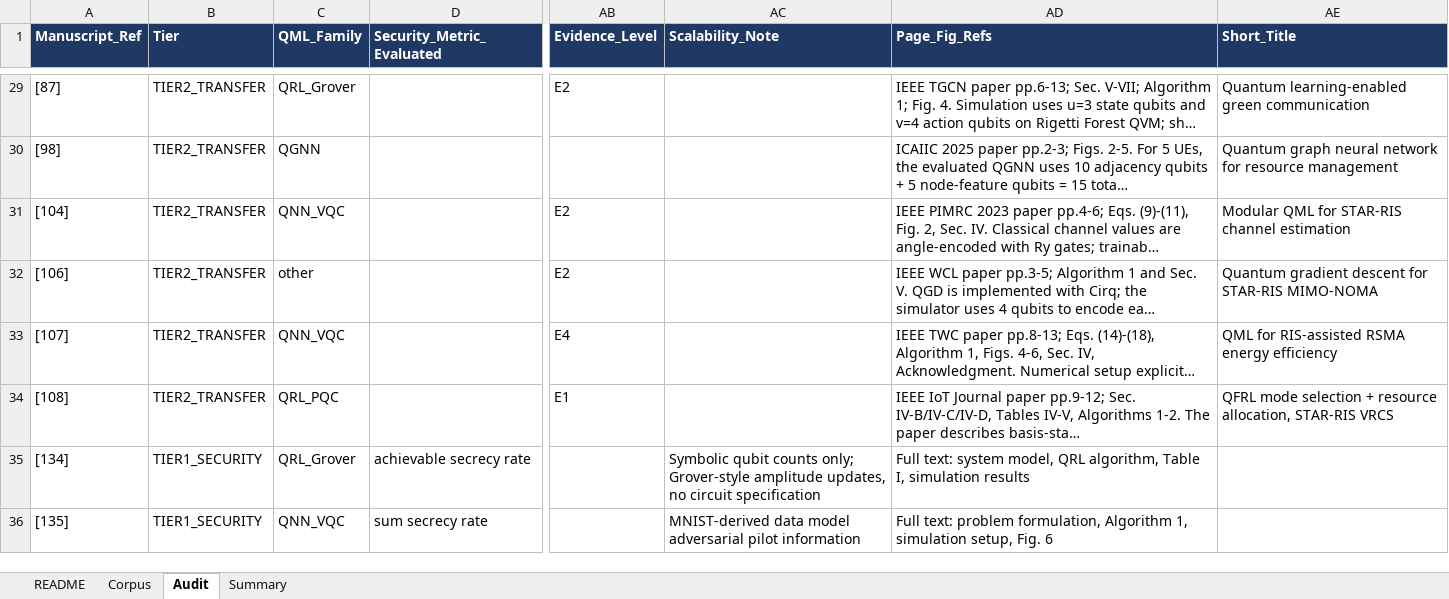
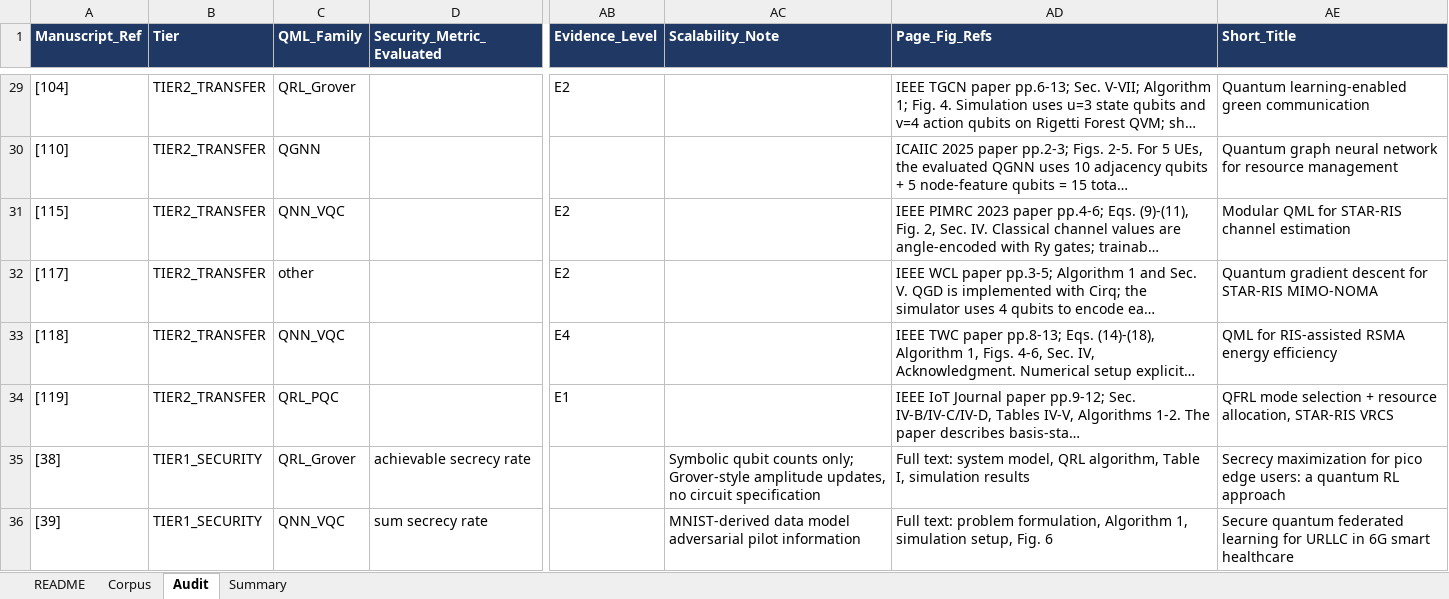
Before and after one commit to Almohammedi22/QML-Wireless-PLS-Resource-Audit, an Excel workbook: S2_quantum_resource_audit.xlsx, sheet Audit, drawn as a sheet; only a part is shown, gaps mark what is left out; long unchanged cells end in …; values as stored, in another font and other column widths than the file's, no borders; the diff covers the shown part only; the diff names each change by its address in the sheet, - before the commit and + after, or states it on an @@ line.

Commit message:
Add supplementary materials
Supplementary material and reproducibility resources for our critical review of quantum machine learning for wireless physical-layer optimization and security.

```diff
--- a/S2_quantum_resource_audit.xlsx (sheet Audit)
+++ b/S2_quantum_resource_audit.xlsx (sheet Audit)
-A29 (Manuscript_Ref): [87]
+A29 (Manuscript_Ref): [104]
-A30 (Manuscript_Ref): [98]
+A30 (Manuscript_Ref): [110]
-A31 (Manuscript_Ref): [104]
+A31 (Manuscript_Ref): [115]
-A32 (Manuscript_Ref): [106]
+A32 (Manuscript_Ref): [117]
-A33 (Manuscript_Ref): [107]
+A33 (Manuscript_Ref): [118]
-A34 (Manuscript_Ref): [108]
+A34 (Manuscript_Ref): [119]
-A35 (Manuscript_Ref): [134]
+A35 (Manuscript_Ref): [38]
-AE35 (Short_Title): (empty)
+AE35 (Short_Title): Secrecy maximization for pico edge users: a quantum RL approach
-A36 (Manuscript_Ref): [135]
+A36 (Manuscript_Ref): [39]
-AE36 (Short_Title): (empty)
+AE36 (Short_Title): Secure quantum federated learning for URLLC in 6G smart healthcare
```
Also changed, not shown: 27 edited cells elsewhere in this sheet, sheet Corpus, S1_confirmatory_search_screening.xlsx.
